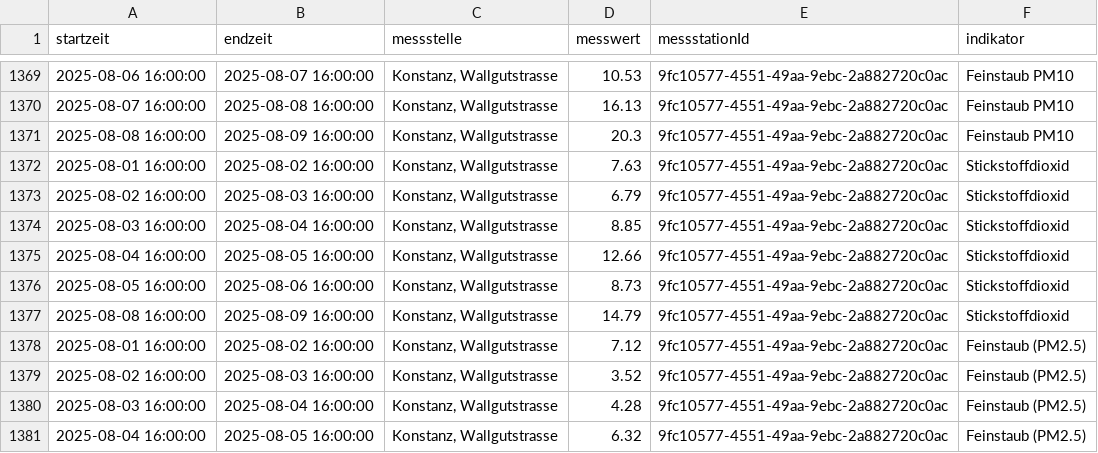
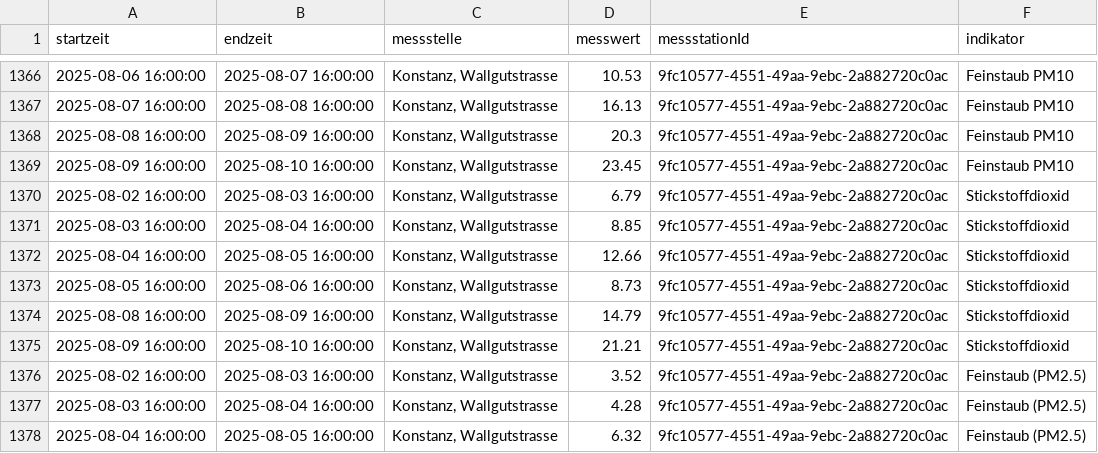
Before and after one commit to ogdtg/ostluft, a CSV file: current_data/gleitender_tagesmittelwert_16uhr_current.csv, drawn as a sheet; only a part is shown, gaps mark what is left out; the diff covers the shown part only.

```diff
--- a/current_data/gleitender_tagesmittelwert_16uhr_current.csv
+++ b/current_data/gleitender_tagesmittelwert_16uhr_current.csv
@@ -1371,3 +1368,3 @@
 2025-08-08 16:00:00,2025-08-09 16:00:00,"Konstanz, Wallgutstrasse","20.3","9fc10577-4551-49aa-9ebc-2a882720c0ac","Feinstaub PM10"
-2025-08-01 16:00:00,2025-08-02 16:00:00,"Konstanz, Wallgutstrasse","7.63","9fc10577-4551-49aa-9ebc-2a882720c0ac","Stickstoffdioxid"
+2025-08-09 16:00:00,2025-08-10 16:00:00,"Konstanz, Wallgutstrasse","23.45","9fc10577-4551-49aa-9ebc-2a882720c0ac","Feinstaub PM10"
 2025-08-02 16:00:00,2025-08-03 16:00:00,"Konstanz, Wallgutstrasse","6.79","9fc10577-4551-49aa-9ebc-2a882720c0ac","Stickstoffdioxid"
@@ -1377,3 +1374,3 @@
 2025-08-08 16:00:00,2025-08-09 16:00:00,"Konstanz, Wallgutstrasse","14.79","9fc10577-4551-49aa-9ebc-2a882720c0ac","Stickstoffdioxid"
-2025-08-01 16:00:00,2025-08-02 16:00:00,"Konstanz, Wallgutstrasse","7.12","9fc10577-4551-49aa-9ebc-2a882720c0ac","Feinstaub (PM2.5)"
+2025-08-09 16:00:00,2025-08-10 16:00:00,"Konstanz, Wallgutstrasse","21.21","9fc10577-4551-49aa-9ebc-2a882720c0ac","Stickstoffdioxid"
 2025-08-02 16:00:00,2025-08-03 16:00:00,"Konstanz, Wallgutstrasse","3.52","9fc10577-4551-49aa-9ebc-2a882720c0ac","Feinstaub (PM2.5)"
```
Also changed, not shown: 3 added rows and 5 removed rows elsewhere in this file, 17 other files.
